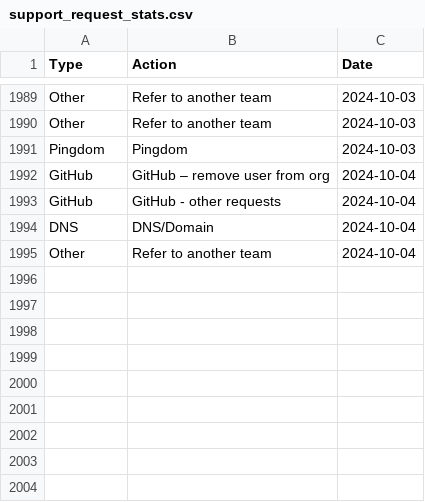
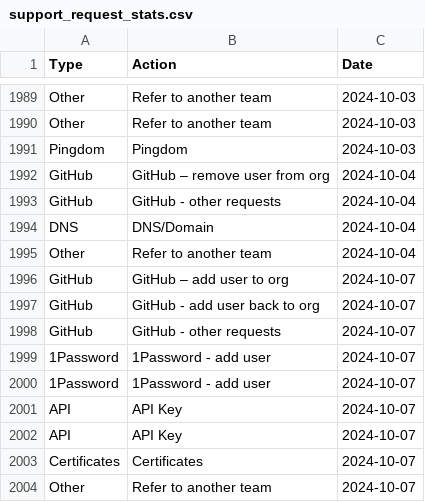
Before and after one commit to ministryofjustice/operations-engineering-kpi-dashboard, a CSV file: data/production/support_request_stats.csv, drawn as a sheet; only a part is shown, gaps mark what is left out.

Commit message:
Upload support request data

```diff
--- a/data/production/support_request_stats.csv
+++ b/data/production/support_request_stats.csv
@@ -1995 +1995,10 @@ DNS,DNS/Domain,2024-10-04
 Other,Refer to another team,2024-10-04
+GitHub,GitHub – add user to org,2024-10-07
+GitHub,GitHub - add user back to org,2024-10-07
+GitHub,GitHub - other requests,2024-10-07
+1Password,1Password - add user,2024-10-07
+1Password,1Password - add user,2024-10-07
+API,API Key,2024-10-07
+API,API Key,2024-10-07
+Certificates,Certificates,2024-10-07
+Other,Refer to another team,2024-10-07
```
